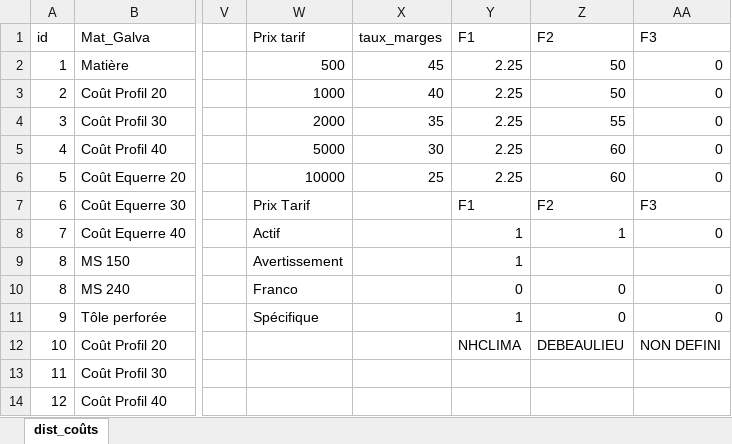
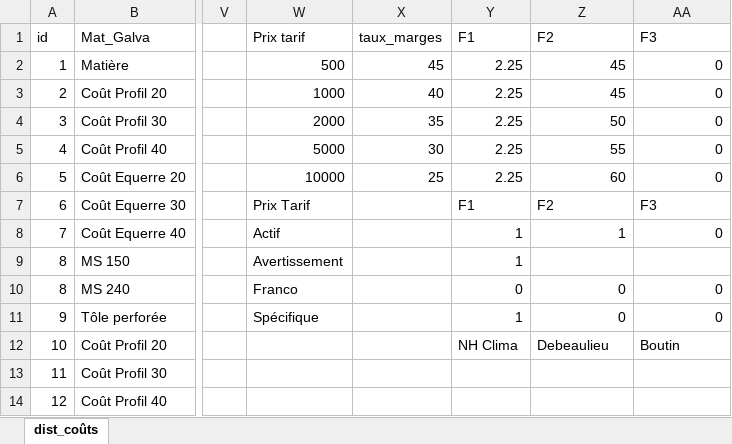
Before and after one commit to ductair/ductaironline, an Excel workbook: Remote/ug16/Données/04/dist_coûts.xlsx, sheet dist_coûts, drawn as a sheet; only a part is shown, gaps mark what is left out; values as stored, in another font and other column widths than the file's, no borders; the diff names each change by its address in the sheet, - before the commit and + after, or states it on an @@ line.

```diff
--- a/Remote/ug16/Données/04/dist_coûts.xlsx (sheet dist_coûts)
+++ b/Remote/ug16/Données/04/dist_coûts.xlsx (sheet dist_coûts)
-Z2:Z3 (F2): 50
+Z2:Z3 (F2): 45
-Z4 (F2): 55
+Z4 (F2): 50
-Z5 (F2): 60
+Z5 (F2): 55
-Y12 (F1): NHCLIMA
+Y12 (F1): NH Clima
-Z12 (F2): DEBEAULIEU
+Z12 (F2): Debeaulieu
-AA12 (F3): NON DEFINI
+AA12 (F3): Boutin
```
Also changed, not shown: Remote/ug16/Données/03/dist_coûts.xlsx, 1 other file.
